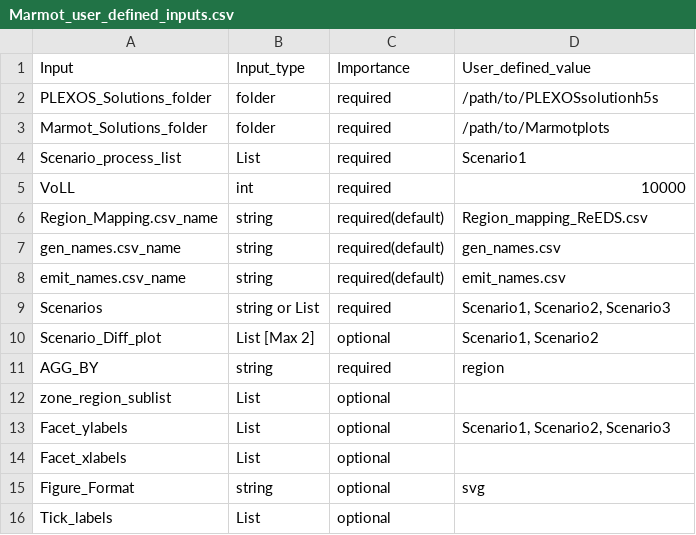
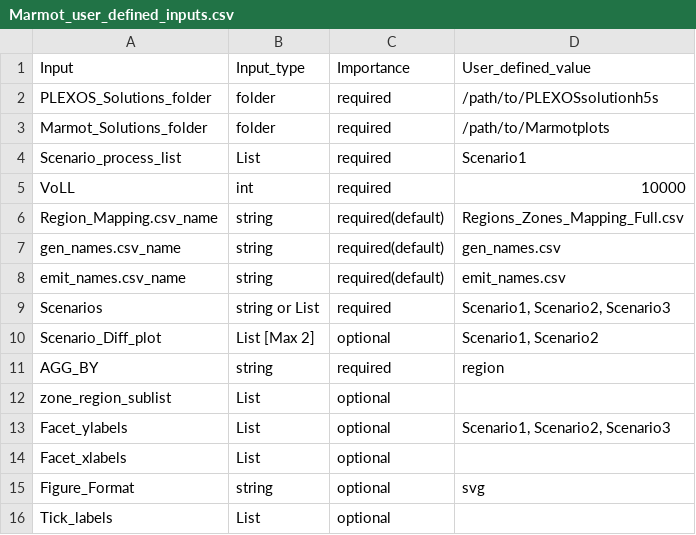
Before and after one commit to NREL/Marmot, a CSV file: Marmot_user_defined_inputs.csv, drawn as a sheet.

Commit message:
Update Marmot_user_defined_inputs.csv
Re-adjust defaults

```diff
--- a/Marmot_user_defined_inputs.csv
+++ b/Marmot_user_defined_inputs.csv
@@ -5,3 +5,3 @@ Scenario_process_list,List,required,Scenario1
 VoLL,int,required,10000
-Region_Mapping.csv_name,string,required(default),Region_mapping_ReEDS.csv
+Region_Mapping.csv_name,string,required(default),Regions_Zones_Mapping_Full.csv
 gen_names.csv_name,string,required(default),gen_names.csv
```
